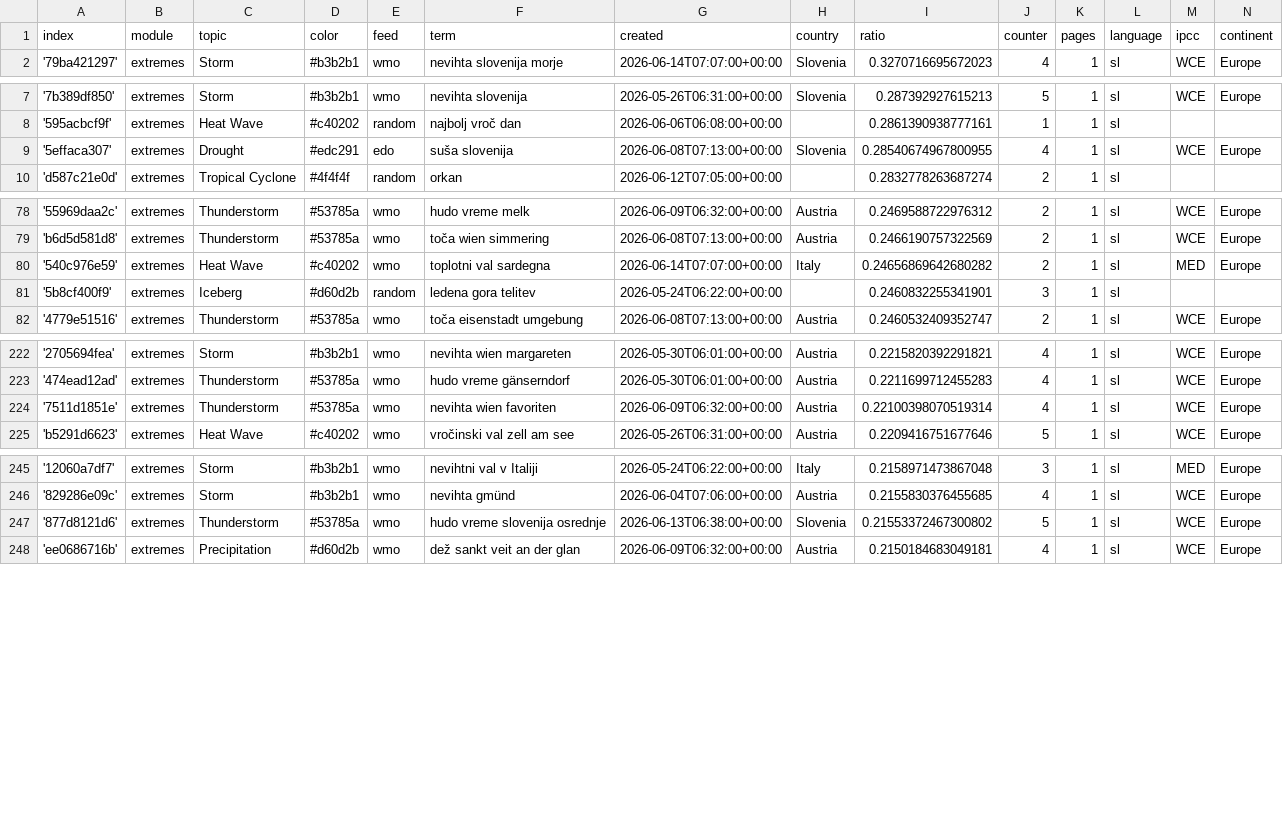
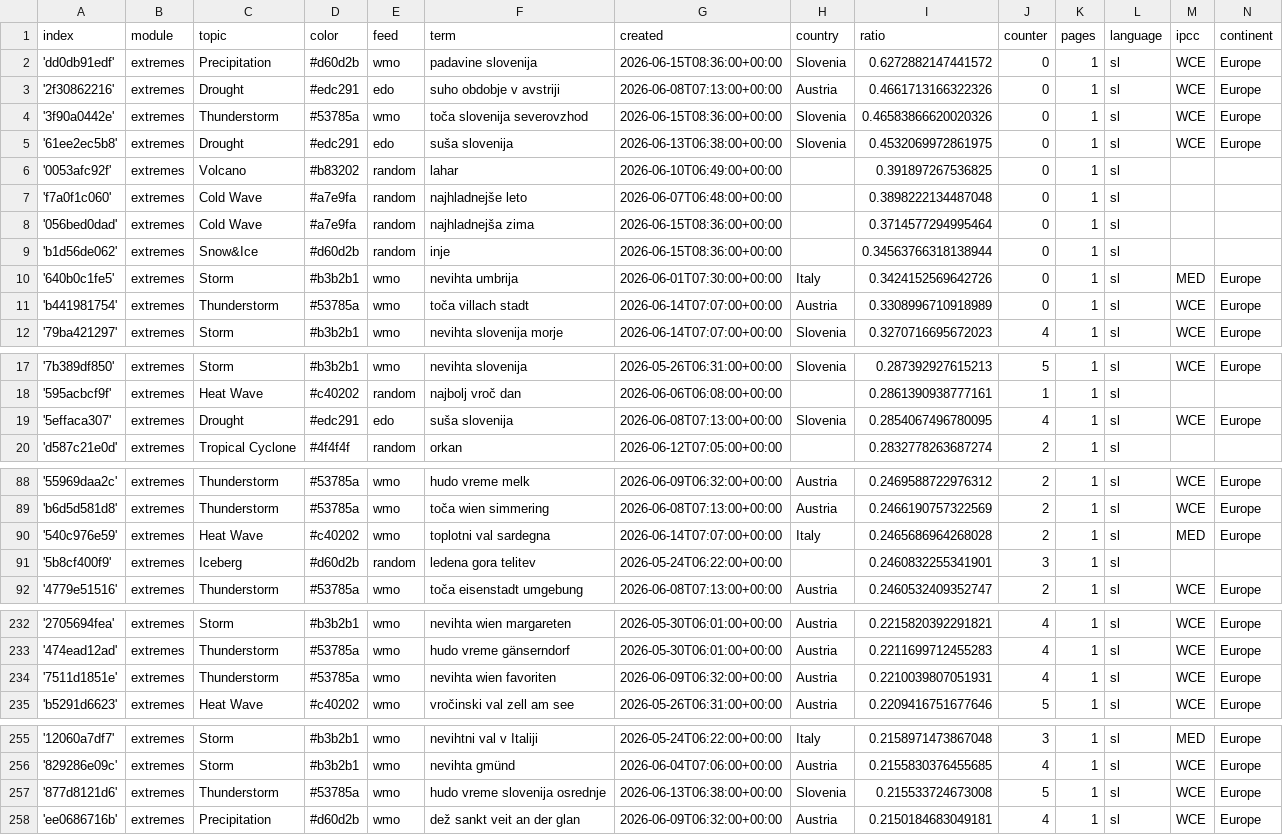
Before and after one commit to alime78-news/slowenienExtremes, a CSV file: terms.csv, drawn as a sheet; only a part is shown, gaps mark what is left out; the diff covers the shown part only.

Commit message:
Commit from GitHub Actions (import:0.0)

```diff
--- a/terms.csv
+++ b/terms.csv
@@ -1,2 +1,12 @@
 index,module,topic,color,feed,term,created,country,ratio,counter,pages,language,ipcc,continent
+'dd0db91edf',extremes,Precipitation,#d60d2b,wmo,padavine slovenija,2026-06-15T08:36:00+00:00,Slovenia,0.6272882147441572,0,1,sl,WCE,Europe
+'2f30862216',extremes,Drought,#edc291,edo,suho obdobje v avstriji,2026-06-08T07:13:00+00:00,Austria,0.4661713166322326,0,1,sl,WCE,Europe
+'3f90a0442e',extremes,Thunderstorm,#53785a,wmo,toča slovenija severovzhod,2026-06-15T08:36:00+00:00,Slovenia,0.46583866620020326,0,1,sl,WCE,Europe
+'61ee2ec5b8',extremes,Drought,#edc291,edo,suša slovenija,2026-06-13T06:38:00+00:00,Slovenia,0.4532069972861975,0,1,sl,WCE,Europe
+'0053afc92f',extremes,Volcano,#b83202,random,lahar,2026-06-10T06:49:00+00:00,,0.391897267536825,0,1,sl,,
+'f7a0f1c060',extremes,Cold Wave,#a7e9fa,random,najhladnejše leto,2026-06-07T06:48:00+00:00,,0.3898222134487048,0,1,sl,,
+'056bed0dad',extremes,Cold Wave,#a7e9fa,random,najhladnejša zima,2026-06-15T08:36:00+00:00,,0.3714577294995464,0,1,sl,,
+'b1d56de062',extremes,Snow&Ice,#d60d2b,random,inje,2026-06-15T08:36:00+00:00,,0.34563766318138944,0,1,sl,,
+'640b0c1fe5',extremes,Storm,#b3b2b1,wmo,nevihta umbrija,2026-06-01T07:30:00+00:00,Italy,0.3424152569642726,0,1,sl,MED,Europe
+'b441981754',extremes,Thunderstorm,#53785a,wmo,toča villach stadt,2026-06-14T07:07:00+00:00,Austria,0.3308996710918989,0,1,sl,WCE,Europe
 '79ba421297',extremes,Storm,#b3b2b1,wmo,nevihta slovenija morje,2026-06-14T07:07:00+00:00,Slovenia,0.3270716695672023,4,1,sl,WCE,Europe
@@ -8,3 +18,3 @@ index,module,topic,color,feed,term,created,country,ratio,counter,pages,language,
 '595acbcf9f',extremes,Heat Wave,#c40202,random,najbolj vroč dan,2026-06-06T06:08:00+00:00,,0.2861390938777161,1,1,sl,,
-'5effaca307',extremes,Drought,#edc291,edo,suša slovenija,2026-06-08T07:13:00+00:00,Slovenia,0.28540674967800955,4,1,sl,WCE,Europe
+'5effaca307',extremes,Drought,#edc291,edo,suša slovenija,2026-06-08T07:13:00+00:00,Slovenia,0.2854067496780095,4,1,sl,WCE,Europe
 'd587c21e0d',extremes,Tropical Cyclone,#4f4f4f,random,orkan,2026-06-12T07:05:00+00:00,,0.2832778263687274,2,1,sl,,
@@ -79,3 +89,3 @@ index,module,topic,color,feed,term,created,country,ratio,counter,pages,language,
 'b6d5d581d8',extremes,Thunderstorm,#53785a,wmo,toča wien simmering,2026-06-08T07:13:00+00:00,Austria,0.2466190757322569,2,1,sl,WCE,Europe
-'540c976e59',extremes,Heat Wave,#c40202,wmo,toplotni val sardegna,2026-06-14T07:07:00+00:00,Italy,0.24656869642680282,2,1,sl,MED,Europe
+'540c976e59',extremes,Heat Wave,#c40202,wmo,toplotni val sardegna,2026-06-14T07:07:00+00:00,Italy,0.2465686964268028,2,1,sl,MED,Europe
 '5b8cf400f9',extremes,Iceberg,#d60d2b,random,ledena gora telitev,2026-05-24T06:22:00+00:00,,0.2460832255341901,3,1,sl,,
@@ -223,3 +233,3 @@ index,module,topic,color,feed,term,created,country,ratio,counter,pages,language,
 '474ead12ad',extremes,Thunderstorm,#53785a,wmo,hudo vreme gänserndorf,2026-05-30T06:01:00+00:00,Austria,0.2211699712455283,4,1,sl,WCE,Europe
-'7511d1851e',extremes,Thunderstorm,#53785a,wmo,nevihta wien favoriten,2026-06-09T06:32:00+00:00,Austria,0.22100398070519314,4,1,sl,WCE,Europe
+'7511d1851e',extremes,Thunderstorm,#53785a,wmo,nevihta wien favoriten,2026-06-09T06:32:00+00:00,Austria,0.2210039807051931,4,1,sl,WCE,Europe
 'b5291d6623',extremes,Heat Wave,#c40202,wmo,vročinski val zell am see,2026-05-26T06:31:00+00:00,Austria,0.2209416751677646,5,1,sl,WCE,Europe
@@ -246,3 +256,3 @@ index,module,topic,color,feed,term,created,country,ratio,counter,pages,language,
 '829286e09c',extremes,Storm,#b3b2b1,wmo,nevihta gmünd,2026-06-04T07:06:00+00:00,Austria,0.2155830376455685,4,1,sl,WCE,Europe
-'877d8121d6',extremes,Thunderstorm,#53785a,wmo,hudo vreme slovenija osrednje,2026-06-13T06:38:00+00:00,Slovenia,0.21553372467300802,5,1,sl,WCE,Europe
+'877d8121d6',extremes,Thunderstorm,#53785a,wmo,hudo vreme slovenija osrednje,2026-06-13T06:38:00+00:00,Slovenia,0.215533724673008,5,1,sl,WCE,Europe
 'ee0686716b',extremes,Precipitation,#d60d2b,wmo,dež sankt veit an der glan,2026-06-09T06:32:00+00:00,Austria,0.2150184683049181,4,1,sl,WCE,Europe
```
Also changed, not shown: 3 edited cells elsewhere in this file.
